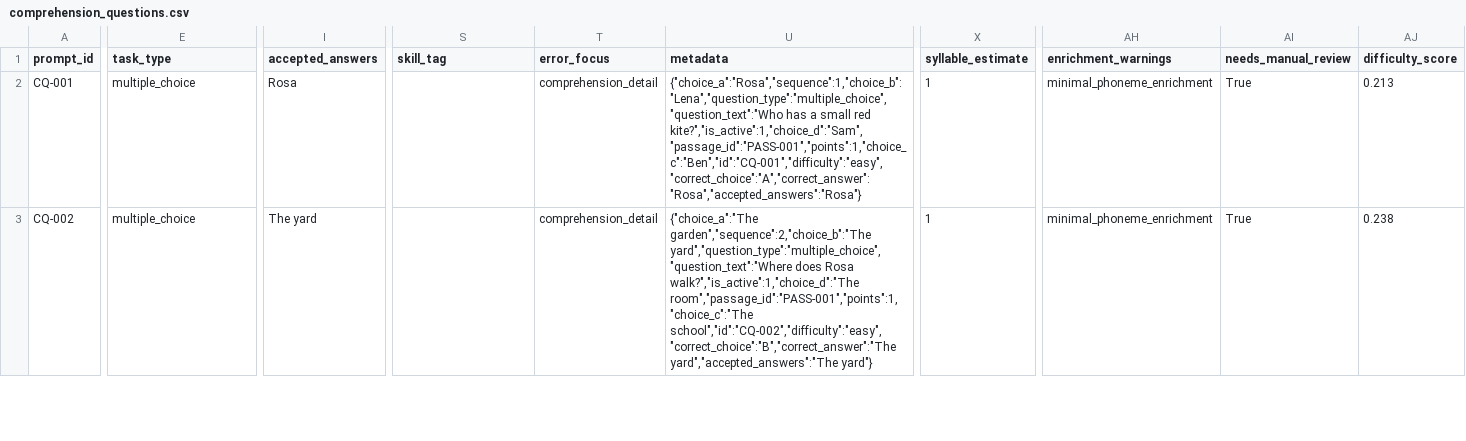
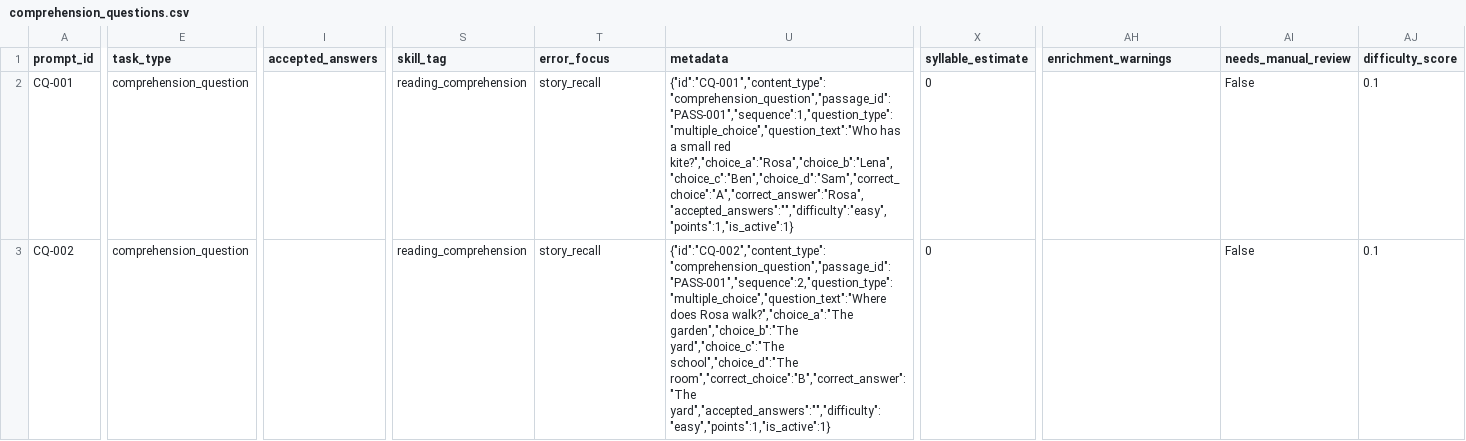
Before and after one commit to mendezjerick/ReaDirect, a CSV file: content-bank/export/assessment/comprehension_questions.csv, drawn as a sheet; only a part is shown, gaps mark what is left out; the diff covers the shown part only; the diff names each change by its address in the sheet, - before the commit and + after, or states it on an @@ line.

Commit message:
Content bank revamp

```diff
--- a/content-bank/export/assessment/comprehension_questions.csv
+++ b/content-bank/export/assessment/comprehension_questions.csv
-E2:E3 (task_type): multiple_choice
+E2:E3 (task_type): comprehension_question
-I2 (accepted_answers): Rosa
+I2 (accepted_answers): (empty)
-S2:S3 (skill_tag): (empty)
+S2:S3 (skill_tag): reading_comprehension
-T2:T3 (error_focus): comprehension_detail
+T2:T3 (error_focus): story_recall
-U2 (metadata): {"choice_a":"Rosa","sequence":1,"choice_b":"Lena","question_type":"multiple_choice","question_text":"Who has a small red kite?","is_active":1,"choice_d":"Sam","passage_id":"PASS-001","points":1,"choice_c":"Ben","id":"CQ-001","difficulty":"easy","correct_choice":"A","correct_answer":"Rosa","accepted_answers":"Rosa"}
+U2 (metadata): {"id":"CQ-001","content_type":"comprehension_question","passage_id":"PASS-001","sequence":1,"question_type":"multiple_choice","question_text":"Who has a small red kite?","choice_a":"Rosa","choice_b":"Lena","choice_c":"Ben","choice_d":"Sam","correct_choice":"A","correct_answer":"Rosa","accepted_answers":"","difficulty":"easy","points":1,"is_active":1}
-X2:X3 (syllable_estimate): 1
+X2:X3 (syllable_estimate): 0
-AH2:AH3 (enrichment_warnings): minimal_phoneme_enrichment
+AH2:AH3 (enrichment_warnings): (empty)
-AI2:AI3 (needs_manual_review): True
+AI2:AI3 (needs_manual_review): False
-AJ2 (difficulty_score): 0.213
+AJ2 (difficulty_score): 0.1
-I3 (accepted_answers): The yard
+I3 (accepted_answers): (empty)
-U3 (metadata): {"choice_a":"The garden","sequence":2,"choice_b":"The yard","question_type":"multiple_choice","question_text":"Where does Rosa walk?","is_active":1,"choice_d":"The room","passage_id":"PASS-001","points":1,"choice_c":"The school","id":"CQ-002","difficulty":"easy","correct_choice":"B","correct_answer":"The yard","accepted_answers":"The yard"}
+U3 (metadata): {"id":"CQ-002","content_type":"comprehension_question","passage_id":"PASS-001","sequence":2,"question_type":"multiple_choice","question_text":"Where does Rosa walk?","choice_a":"The garden","choice_b":"The yard","choice_c":"The school","choice_d":"The room","correct_choice":"B","correct_answer":"The yard","accepted_answers":"","difficulty":"easy","points":1,"is_active":1}
-AJ3 (difficulty_score): 0.238
+AJ3 (difficulty_score): 0.1
```
Also changed, not shown: 164 edited cells elsewhere in this file, database/seed-data/readirect/comprehension_questions.csv, 22 other files.
